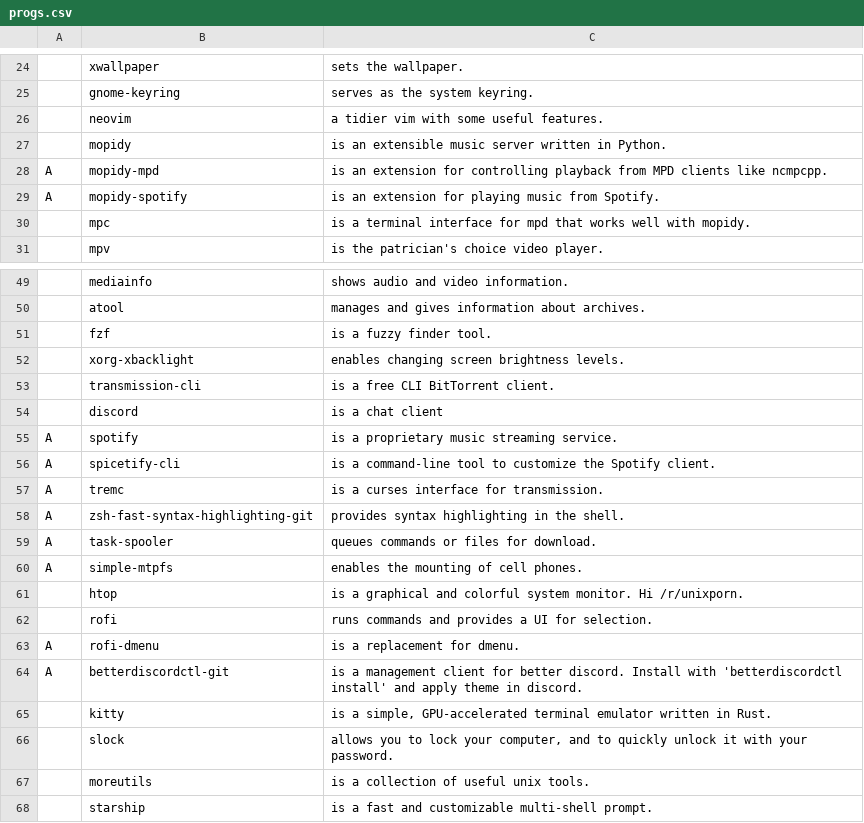
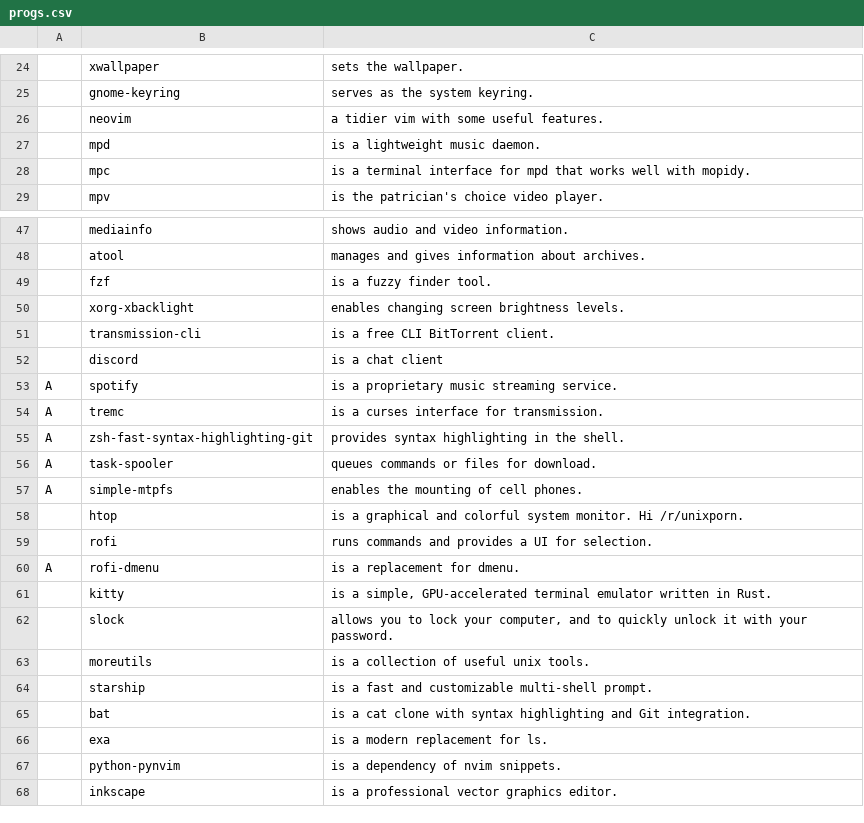
Before and after one commit to askeko/AARBS-wayland, a CSV file: progs.csv, drawn as a sheet; only a part is shown, gaps mark what is left out; the shorter side is filled out with more unchanged rows; removed rows and columns are numbered as before the commit, all else as after; the diff names each change by its address in the sheet, - before the commit and + after, or states it on an @@ line.

Commit message:
Remove mopidy and discord+spotify theming

```diff
--- a/progs.csv
+++ b/progs.csv
-row 27:  | mopidy | is an extensible music server written in Python.
-row 28: A | mopidy-mpd | is an extension for controlling playback from MPD clients like ncmpcpp.
-row 29: A | mopidy-spotify | is an extension for playing music from Spotify.
+row 27:  | mpd | is a lightweight music daemon.
-row 56: A | spicetify-cli | is a command-line tool to customize the Spotify client.
-row 64: A | betterdiscordctl-git | is a management client for better discord. Install with 'betterdiscordctl install' and apply theme in discord.
```
